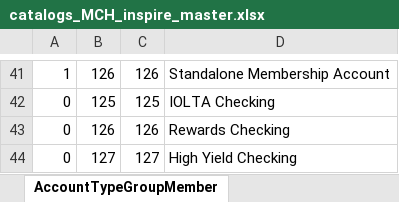
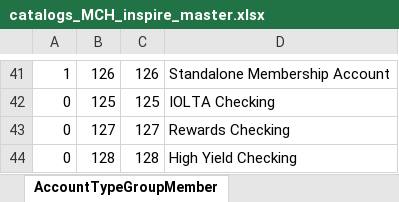
Before and after one commit to nymbusinc/nymbusolbapp, an Excel workbook: banks/inspire/catalog/catalogs_MCH_inspire_master.xlsx, sheet AccountTypeGroupMember, drawn as a sheet; only a part is shown, gaps mark what is left out; values as stored, in another font and other column widths than the file's, no borders; removed rows and columns are numbered as before the commit, all else as after; the diff names each change by its address in the sheet, - before the commit and + after, or states it on an @@ line.

Commit message:
Update catalogs_MCH_inspire_master.xlsx

```diff
--- a/banks/inspire/catalog/catalogs_MCH_inspire_master.xlsx (sheet AccountTypeGroupMember)
+++ b/banks/inspire/catalog/catalogs_MCH_inspire_master.xlsx (sheet AccountTypeGroupMember)
-row 43: 0 | 126 | 126 | Rewards Checking
-D43: High Yield Checking
+D43: Rewards Checking
+row 44: 0 | 128 | 128 | High Yield Checking
```
